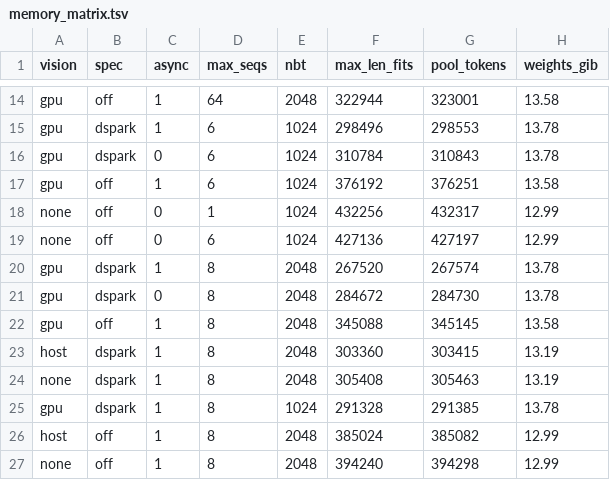
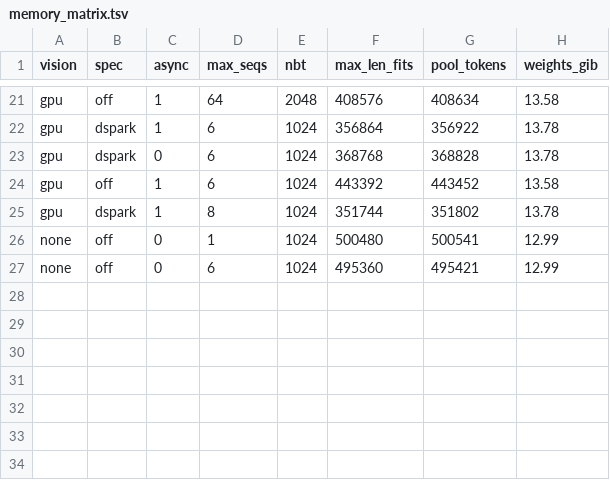
Before and after one commit to Pento95/HyperInkling, a TSV file: docs/memory_matrix.tsv, drawn as a sheet; only a part is shown, gaps mark what is left out; removed rows and columns are numbered as before the commit, all else as after; the diff covers the shown part only; the diff names each change by its address in the sheet, - before the commit and + after, or states it on an @@ line.

```diff
--- a/docs/memory_matrix.tsv
+++ b/docs/memory_matrix.tsv
-F21 (max_len_fits): 322944
+F21 (max_len_fits): 408576
-G21 (pool_tokens): 323001
+G21 (pool_tokens): 408634
-F22 (max_len_fits): 298496
+F22 (max_len_fits): 356864
-G22 (pool_tokens): 298553
+G22 (pool_tokens): 356922
-F23 (max_len_fits): 310784
+F23 (max_len_fits): 368768
-G23 (pool_tokens): 310843
+G23 (pool_tokens): 368828
-F24 (max_len_fits): 376192
+F24 (max_len_fits): 443392
-G24 (pool_tokens): 376251
+G24 (pool_tokens): 443452
+row 25: gpu | dspark | 1 | 8 | 1024 | 351744 | 351802 | 13.78
-F26 (max_len_fits): 432256
+F26 (max_len_fits): 500480
-G26 (pool_tokens): 432317
+G26 (pool_tokens): 500541
-F27 (max_len_fits): 427136
+F27 (max_len_fits): 495360
-G27 (pool_tokens): 427197
+G27 (pool_tokens): 495421
-row 20: gpu | dspark | 1 | 8 | 2048 | 267520 | 267574 | 13.78
-row 21: gpu | dspark | 0 | 8 | 2048 | 284672 | 284730 | 13.78
-row 22: gpu | off | 1 | 8 | 2048 | 345088 | 345145 | 13.58
-row 23: host | dspark | 1 | 8 | 2048 | 303360 | 303415 | 13.19
-row 24: none | dspark | 1 | 8 | 2048 | 305408 | 305463 | 13.19
-row 25: gpu | dspark | 1 | 8 | 1024 | 291328 | 291385 | 13.78
-row 26: host | off | 1 | 8 | 2048 | 385024 | 385082 | 12.99
-row 27: none | off | 1 | 8 | 2048 | 394240 | 394298 | 12.99
```
Also changed, not shown: 7 added rows and 24 edited cells elsewhere in this file, 26 other files.
